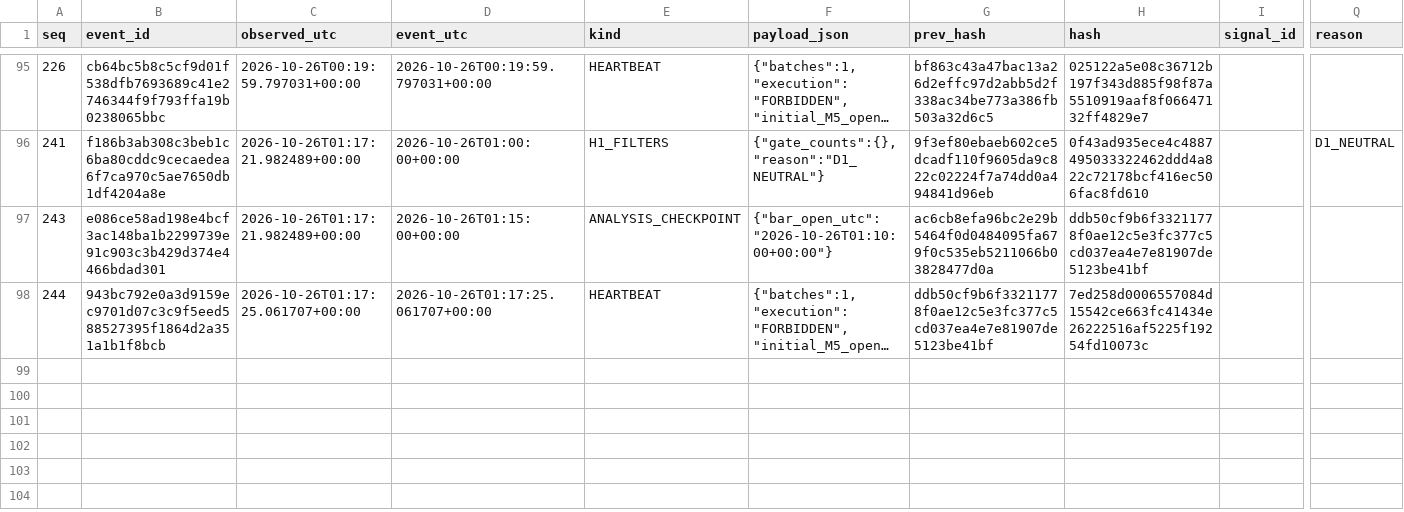
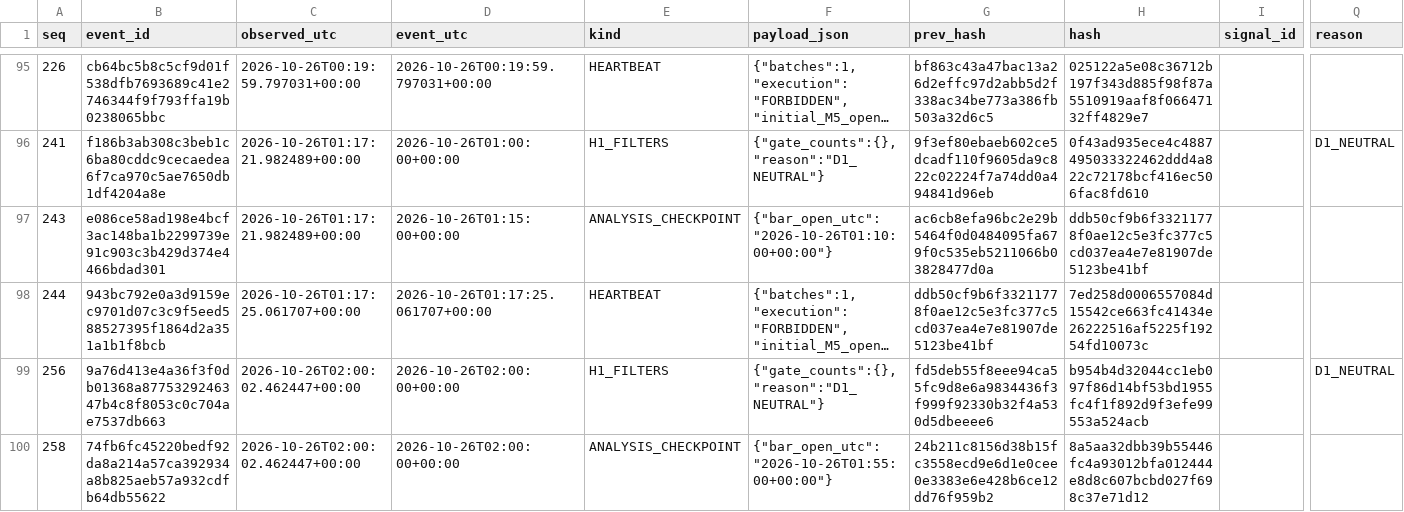
Before and after one commit to cardenm1/fx-signals-bot, a CSV file: session/stages.csv, drawn as a sheet; only a part is shown, gaps mark what is left out; long unchanged cells end in …; rows hold the shown columns only; the diff covers the shown part only; the diff names each change by its address in the sheet, - before the commit and + after, or states it on an @@ line.

```diff
--- a/session/stages.csv
+++ b/session/stages.csv
+row 99: 256 | 9a76d413e4a36f3f0db01368a8775329246347b4c8f8053c0c704ae7537db663 | 2026-10-26T02:00:02.462447+00:00 | 2026-10-26T02:00:00+00:00 | H1_FILTERS | {"gate_counts":{},"reason":"D1_NEUTRAL"} | fd5deb55f8eee94ca55fc9d8e6a9834436f3f999f92330b32f4a530d5dbeeee6 | b954b4d32044cc1eb097f86d14bf53bd1955fc4f1f892d9f3efe99553a524acb |  | D1_NEUTRAL
+row 100: 258 | 74fb6fc45220bedf92da8a214a57ca392934a8b825aeb57a932cdfb64db55622 | 2026-10-26T02:00:02.462447+00:00 | 2026-10-26T02:00:00+00:00 | ANALYSIS_CHECKPOINT | {"bar_open_utc":"2026-10-26T01:55:00+00:00"} | 24b211c8156d38b15fc3558ecd9e6d1e0cee0e3383e6e428b6ce12dd76f959b2 | 8a5aa32dbb39b55446fc4a93012bfa012444e8d8c607bcbd027f698c37e71d12
```
Also changed, not shown: 1 added row elsewhere in this file, session/rejections.csv, 3 other files.
